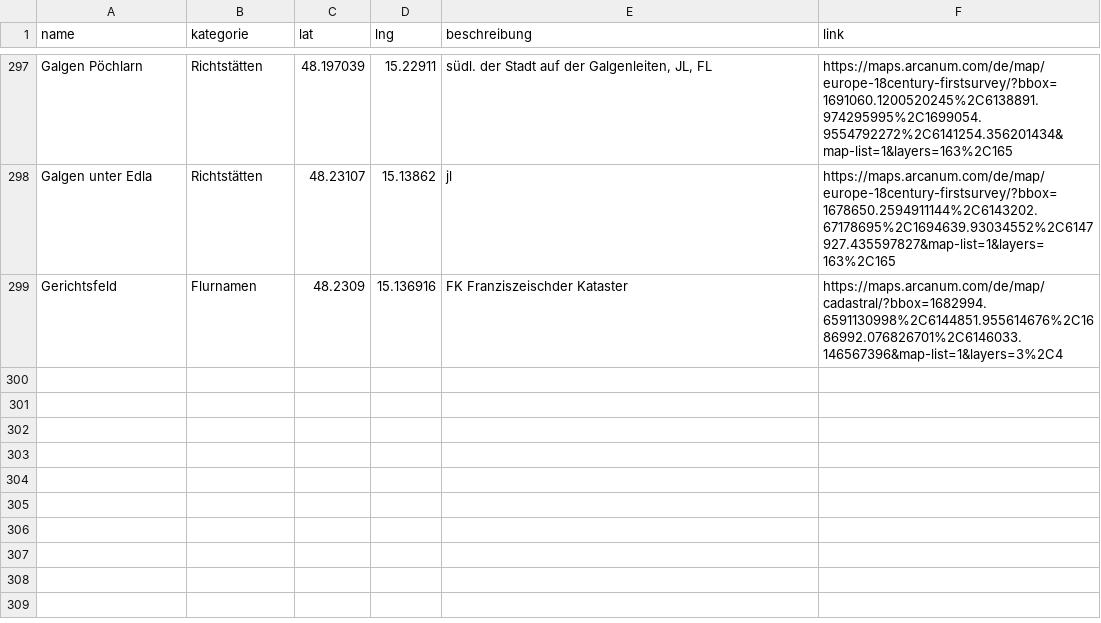
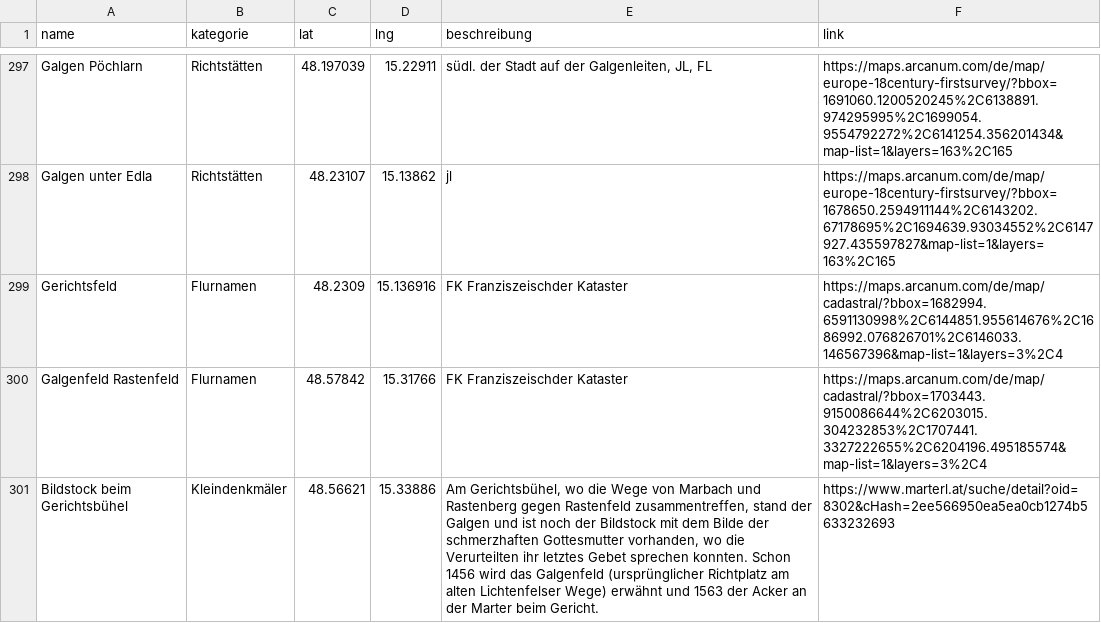
Before and after one commit to wolfundrabe/richtstaetten-ooe, a CSV file: daten/richtstaetten.csv, drawn as a sheet; only a part is shown, gaps mark what is left out.

Commit message:
Add files via upload

```diff
--- a/daten/richtstaetten.csv
+++ b/daten/richtstaetten.csv
@@ -299 +299,3 @@ Galgen unter Edla,Richtstätten,48.23107,15.13862,jl,https://maps.arcanum.com/de
 Gerichtsfeld,Flurnamen,48.2309,15.136916,FK Franziszeischder Kataster,https://maps.arcanum.com/de/map/cadastral/?bbox=1682994.6591130998%2C6144851.955614676%2C1686992.076826701%2C6146033.146567396&map-list=1&layers=3%2C4
+Galgenfeld Rastenfeld,Flurnamen,48.57842,15.31766,FK Franziszeischder Kataster,https://maps.arcanum.com/de/map/cadastral/?bbox=1703443.9150086644%2C6203015.304232853%2C1707441.3327222655%2C6204196.495185574&map-list=1&layers=3%2C4
+Bildstock beim Gerichtsbühel,Kleindenkmäler,48.56621,15.33886,"Am Gerichtsbühel, wo die Wege von Marbach und Rastenberg gegen Rastenfeld zusammentreffen, stand der Galgen und ist noch der Bildstock mit dem Bilde der schmerzhaften Gottesmutter vorhanden, wo die Verurteilten ihr letztes Gebet sprechen konnten. Schon 1456 wird das Galgenfeld (ursprünglicher Richtplatz am alten Lichtenfelser Wege) erwähnt und 1563 der Acker an der Marter beim Gericht.",https://www.marterl.at/suche/detail?oid=8302&cHash=2ee566950ea5ea0cb1274b5633232693
```
